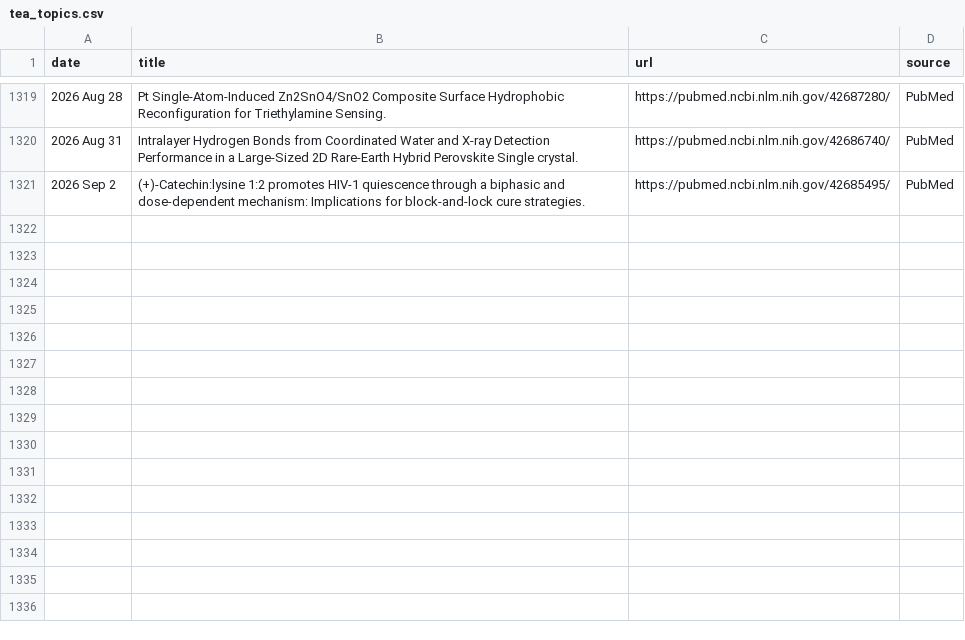
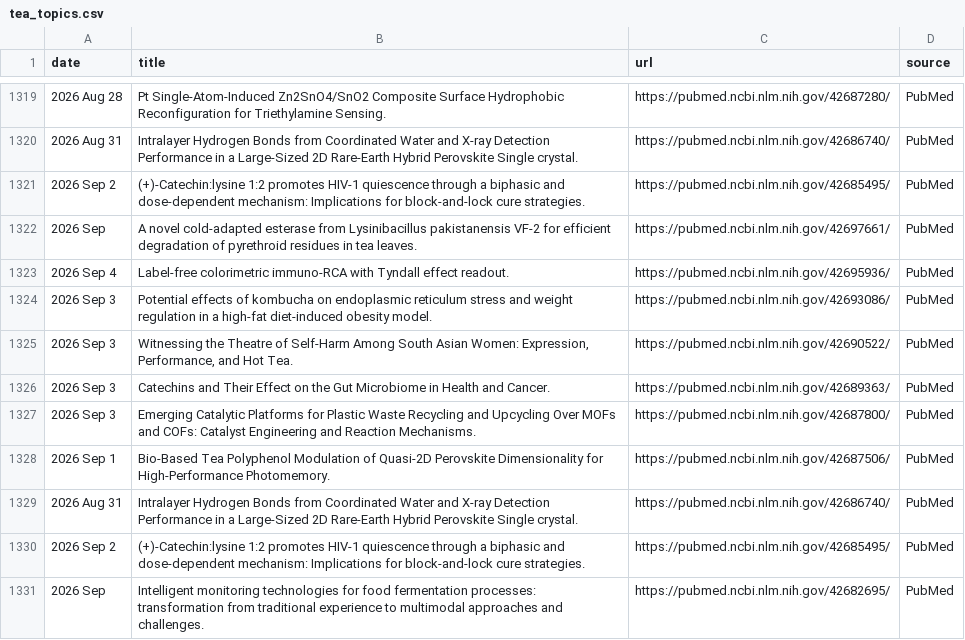
Before and after one commit to Coma4130/tea-scraper, a CSV file: tea_topics.csv, drawn as a sheet; only a part is shown, gaps mark what is left out; the diff names each change by its address in the sheet, - before the commit and + after, or states it on an @@ line.

```diff
--- a/tea_topics.csv
+++ b/tea_topics.csv
+row 1322: 2026 Sep | A novel cold-adapted esterase from Lysinibacillus pakistanensis VF-2 for efficient degradation of pyrethroid residues in tea leaves. | https://pubmed.ncbi.nlm.nih.gov/42697661/ | PubMed
+row 1323: 2026 Sep 4 | Label-free colorimetric immuno-RCA with Tyndall effect readout. | https://pubmed.ncbi.nlm.nih.gov/42695936/ | PubMed
+row 1324: 2026 Sep 3 | Potential effects of kombucha on endoplasmic reticulum stress and weight regulation in a high-fat diet-induced obesity model. | https://pubmed.ncbi.nlm.nih.gov/42693086/ | PubMed
+row 1325: 2026 Sep 3 | Witnessing the Theatre of Self-Harm Among South Asian Women: Expression, Performance, and Hot Tea. | https://pubmed.ncbi.nlm.nih.gov/42690522/ | PubMed
+row 1326: 2026 Sep 3 | Catechins and Their Effect on the Gut Microbiome in Health and Cancer. | https://pubmed.ncbi.nlm.nih.gov/42689363/ | PubMed
+row 1327: 2026 Sep 3 | Emerging Catalytic Platforms for Plastic Waste Recycling and Upcycling Over MOFs and COFs: Catalyst Engineering and Reaction Mechanisms. | https://pubmed.ncbi.nlm.nih.gov/42687800/ | PubMed
+row 1328: 2026 Sep 1 | Bio-Based Tea Polyphenol Modulation of Quasi-2D Perovskite Dimensionality for High-Performance Photomemory. | https://pubmed.ncbi.nlm.nih.gov/42687506/ | PubMed
+row 1329: 2026 Aug 31 | Intralayer Hydrogen Bonds from Coordinated Water and X-ray Detection Performance in a Large-Sized 2D Rare-Earth Hybrid Perovskite Single crystal. | https://pubmed.ncbi.nlm.nih.gov/42686740/ | PubMed
+row 1330: 2026 Sep 2 | (+)-Catechin:lysine 1:2 promotes HIV-1 quiescence through a biphasic and dose-dependent mechanism: Implications for block-and-lock cure strategies. | https://pubmed.ncbi.nlm.nih.gov/42685495/ | PubMed
+row 1331: 2026 Sep | Intelligent monitoring technologies for food fermentation processes: transformation from traditional experience to multimodal approaches and challenges. | https://pubmed.ncbi.nlm.nih.gov/42682695/ | PubMed
```
